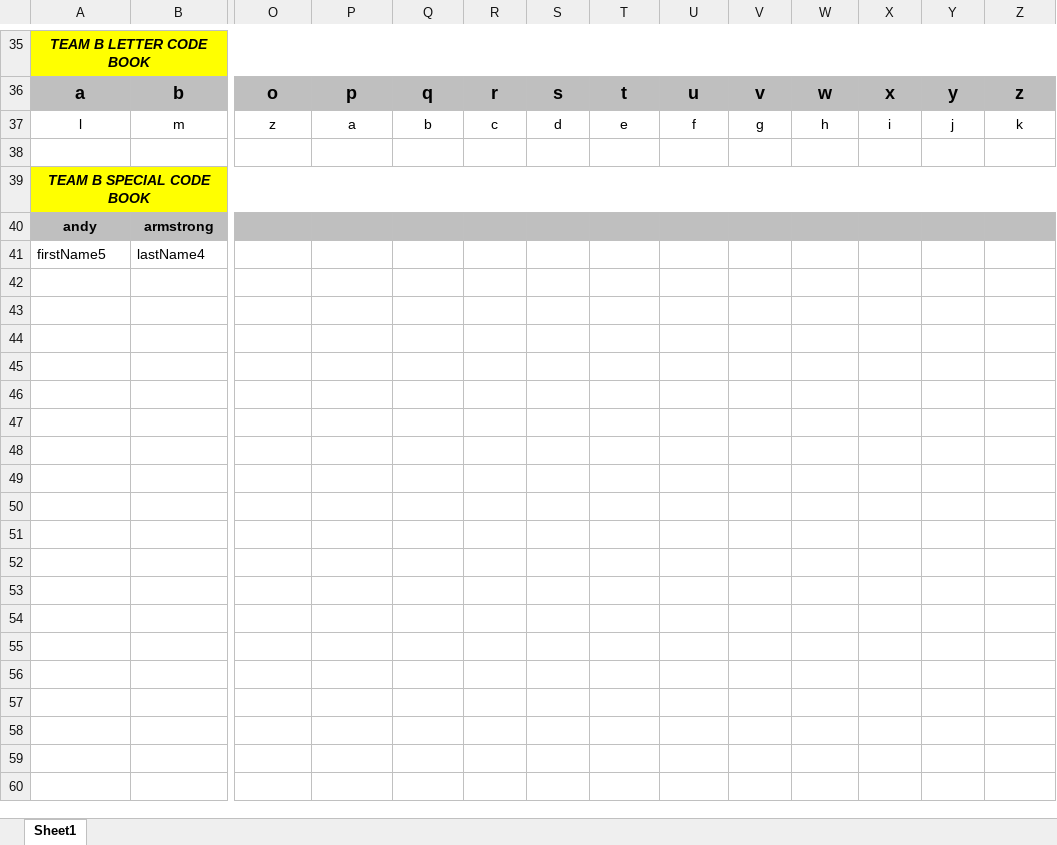
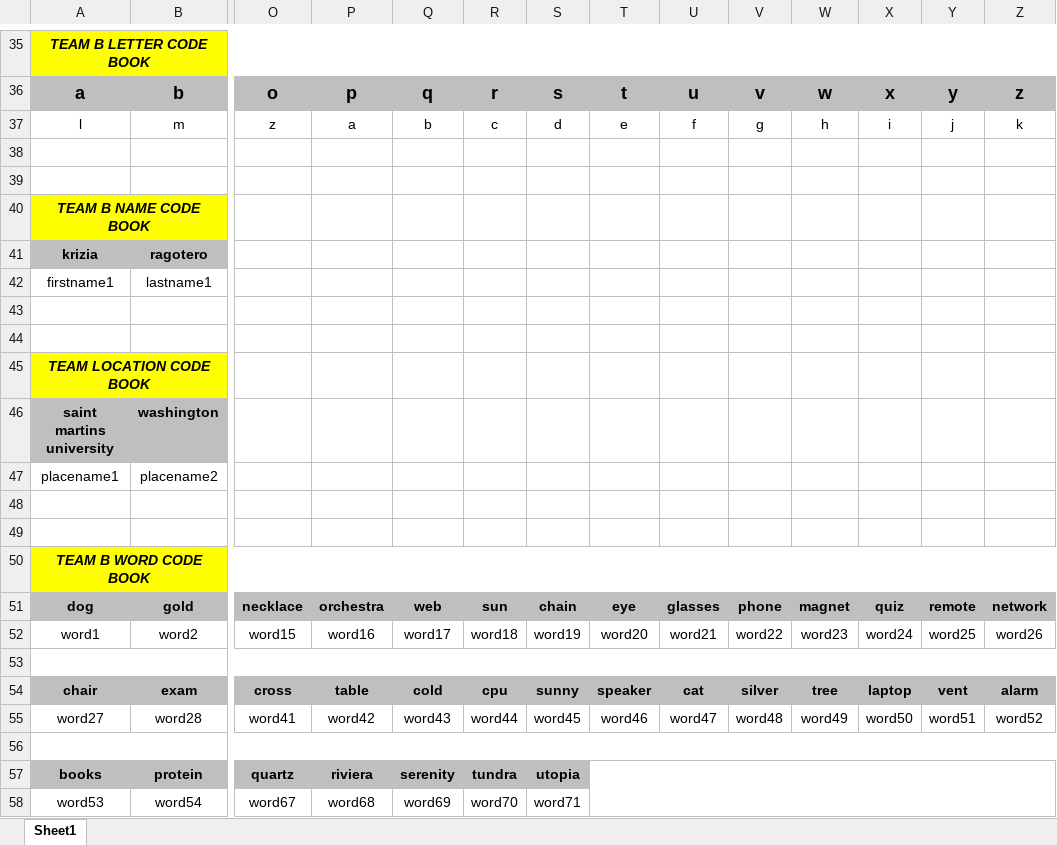
Before and after one commit to liusanxing848/CryptographyLab2, an Excel workbook: CrackedCodeBook/Cracked book.xlsx, sheet Sheet1, drawn as a sheet; only a part is shown, gaps mark what is left out; values as stored, in another font and other column widths than the file's, no borders; removed rows and columns are numbered as before the commit, all else as after; rows hold the shown columns only; the diff covers the shown part only; the diff names each change by its address in the sheet, - before the commit and + after, or states it on an @@ line.

```diff
--- a/CrackedCodeBook/Cracked book.xlsx (sheet Sheet1)
+++ b/CrackedCodeBook/Cracked book.xlsx (sheet Sheet1)
+row 39: (empty)
-A40: TEAM B SPECIAL CODE BOOK
+A40: TEAM B NAME CODE BOOK
-A39:Z39 merged
+A40:N40 merged
-O40:Z40 fill: #FFFF00
+O40:Z40 fill: none
+row 41: krizia | ragotero
+row 42: firstname1 | lastname1
-row 43: andy | armstrong
+row 43: (empty)
-A43:Z43 fill: #BFBFBF
+A43:Z43 fill: none
-row 44: firstName5 | lastName4
+row 44: (empty)
+row 45: TEAM LOCATION CODE BOOK
+row 46: saint martins university | washington
+row 47: placename1 | placename2
+row 48: (empty)
+row 49: (empty)
+row 50: TEAM B WORD CODE BOOK
+row 51: dog | gold | necklace | orchestra | web | sun | chain | eye | glasses | phone | magnet | quiz | remote | network
+row 52: word1 | word2 | word15 | word16 | word17 | word18 | word19 | word20 | word21 | word22 | word23 | word24 | word25 | word26
+row 53: (empty)
+row 54: chair | exam | cross | table | cold | cpu | sunny | speaker | cat | silver | tree | laptop | vent | alarm
+row 55: word27 | word28 | word41 | word42 | word43 | word44 | word45 | word46 | word47 | word48 | word49 | word50 | word51 | word52
+row 56: (empty)
+row 57: books | protein | quartz | riviera | serenity | tundra | utopia
+row 58: word53 | word54 | word67 | word68 | word69 | word70 | word71
```
Also changed, not shown: cell formats elsewhere in this sheet, 19 other files.
